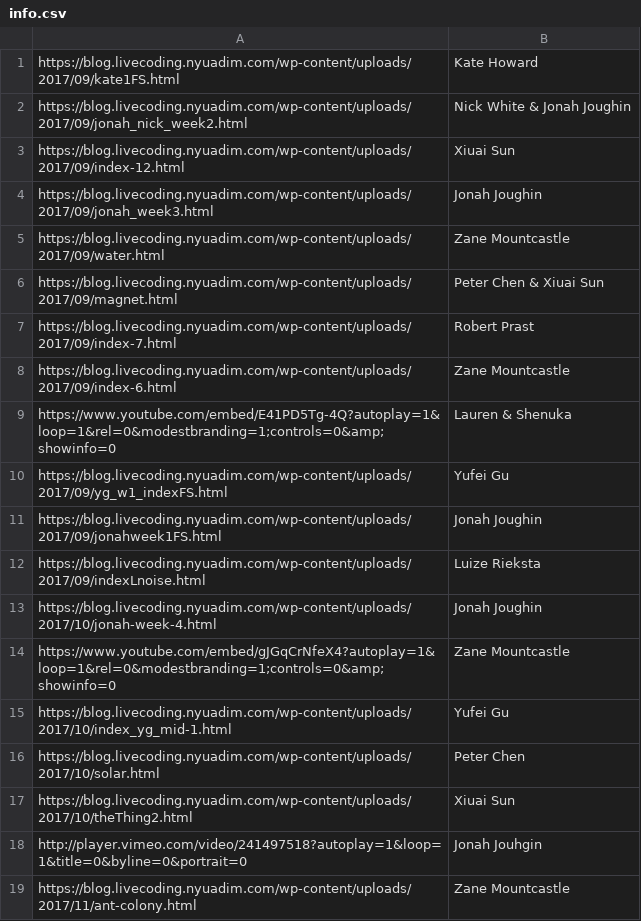
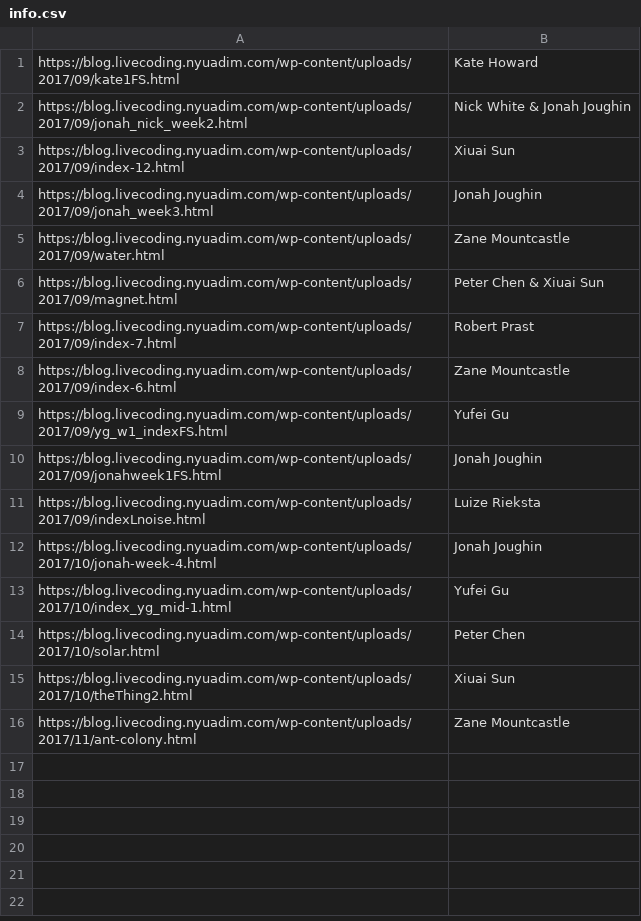
Before and after one commit to aaronsherwood/studentProjectServer, a CSV file: info.csv, drawn as a sheet.

Commit message:
Update info.csv

```diff
--- a/info.csv
+++ b/info.csv
@@ -8,3 +8,2 @@ https://blog.livecoding.nyuadim.com/wp-content/uploads/2017/09/index-7.html,Robe
 https://blog.livecoding.nyuadim.com/wp-content/uploads/2017/09/index-6.html,Zane Mountcastle
-https://www.youtube.com/embed/E41PD5Tg-4Q?autoplay=1&loop=1&rel=0&modestbranding=1;controls=0&amp;showinfo=0, Lauren & Shenuka
 https://blog.livecoding.nyuadim.com/wp-content/uploads/2017/09/yg_w1_indexFS.html,Yufei Gu
@@ -13,3 +12,2 @@ https://blog.livecoding.nyuadim.com/wp-content/uploads/2017/09/indexLnoise.html,
 https://blog.livecoding.nyuadim.com/wp-content/uploads/2017/10/jonah-week-4.html,Jonah Joughin
-https://www.youtube.com/embed/gJGqCrNfeX4?autoplay=1&loop=1&rel=0&modestbranding=1;controls=0&amp;showinfo=0,Zane Mountcastle
 https://blog.livecoding.nyuadim.com/wp-content/uploads/2017/10/index_yg_mid-1.html,Yufei Gu
@@ -17,3 +15,2 @@ https://blog.livecoding.nyuadim.com/wp-content/uploads/2017/10/solar.html,Peter
 https://blog.livecoding.nyuadim.com/wp-content/uploads/2017/10/theThing2.html,Xiuai Sun
-http://player.vimeo.com/video/241497518?autoplay=1&loop=1&title=0&byline=0&portrait=0,Jonah Jouhgin
 https://blog.livecoding.nyuadim.com/wp-content/uploads/2017/11/ant-colony.html,Zane Mountcastle
```
